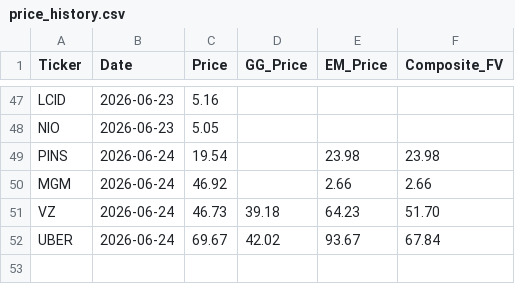
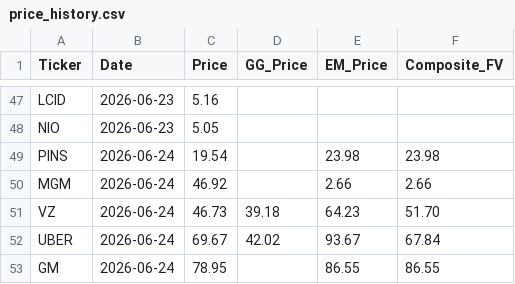
Before and after one commit to jaysang2908/Investment-Automation, a CSV file: price_history.csv, drawn as a sheet; only a part is shown, gaps mark what is left out.

Commit message:
history: GM price/FV snapshot

```diff
--- a/price_history.csv
+++ b/price_history.csv
@@ -52 +52,2 @@ VZ,2026-06-24,46.73,39.18,64.23,51.70
 UBER,2026-06-24,69.67,42.02,93.67,67.84
+GM,2026-06-24,78.95,,86.55,86.55
```
